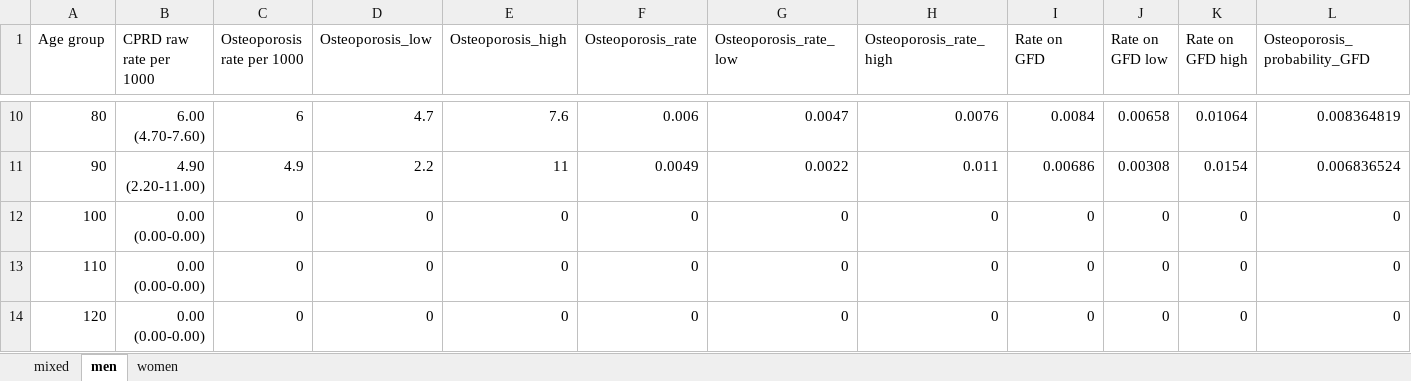
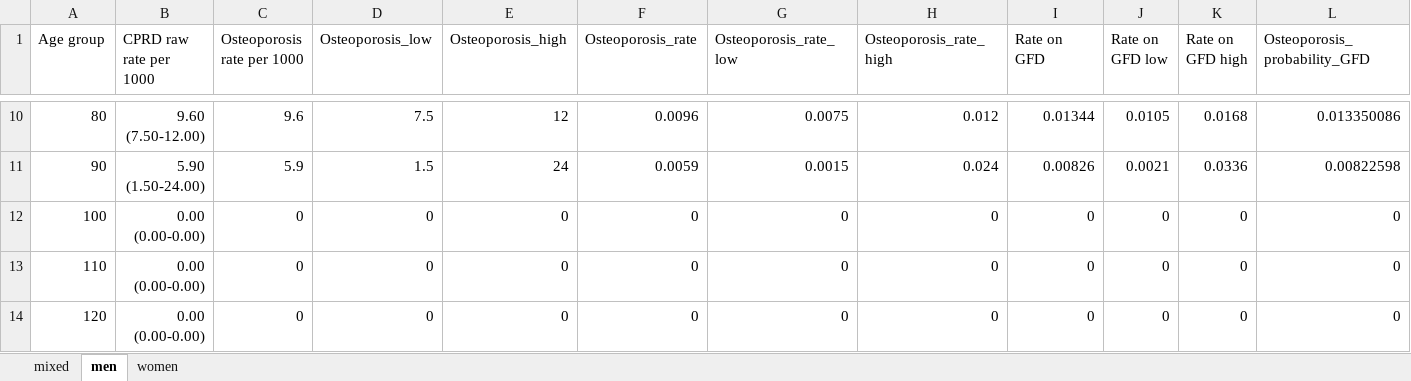
Before and after one commit to ednakeeney/Coeliac_screening, an Excel workbook: data/osteoporosis_rate.xlsx, sheet men, drawn as a sheet; only a part is shown, gaps mark what is left out; values as stored, in another font and other column widths than the file's, no borders; the diff covers the shown part only; the diff names each change by its address in the sheet, - before the commit and + after, or states it on an @@ line.

```diff
--- a/data/osteoporosis_rate.xlsx (sheet men)
+++ b/data/osteoporosis_rate.xlsx (sheet men)
-B10 (CPRD raw rate per 1000): 6.00 (4.70-7.60)
+B10 (CPRD raw rate per 1000): 9.60 (7.50-12.00)
-C10 (Osteoporosis rate per 1000): 6
+C10 (Osteoporosis rate per 1000): 9.6
-D10 (Osteoporosis_low): 4.7
+D10 (Osteoporosis_low): 7.5
-E10 (Osteoporosis_high): 7.6
+E10 (Osteoporosis_high): 12
-F10 (Osteoporosis_rate): 0.006
+F10 (Osteoporosis_rate): 0.0096
-G10 (Osteoporosis_rate_low): 0.0047
+G10 (Osteoporosis_rate_low): 0.0075
-H10 (Osteoporosis_rate_high): 0.0076
+H10 (Osteoporosis_rate_high): 0.012
-I10 (Rate on GFD): 0.0084
+I10 (Rate on GFD): 0.01344
-J10 (Rate on GFD low): 0.00658
+J10 (Rate on GFD low): 0.0105
-K10 (Rate on GFD high): 0.01064
+K10 (Rate on GFD high): 0.0168
-L10 (Osteoporosis_probability_GFD): 0.008364819
+L10 (Osteoporosis_probability_GFD): 0.013350086
-B11 (CPRD raw rate per 1000): 4.90 (2.20-11.00)
+B11 (CPRD raw rate per 1000): 5.90 (1.50-24.00)
-C11 (Osteoporosis rate per 1000): 4.9
+C11 (Osteoporosis rate per 1000): 5.9
-D11 (Osteoporosis_low): 2.2
+D11 (Osteoporosis_low): 1.5
-E11 (Osteoporosis_high): 11
+E11 (Osteoporosis_high): 24
-F11 (Osteoporosis_rate): 0.0049
+F11 (Osteoporosis_rate): 0.0059
-G11 (Osteoporosis_rate_low): 0.0022
+G11 (Osteoporosis_rate_low): 0.0015
-H11 (Osteoporosis_rate_high): 0.011
+H11 (Osteoporosis_rate_high): 0.024
-I11 (Rate on GFD): 0.00686
+I11 (Rate on GFD): 0.00826
-J11 (Rate on GFD low): 0.00308
+J11 (Rate on GFD low): 0.0021
-K11 (Rate on GFD high): 0.0154
+K11 (Rate on GFD high): 0.0336
-L11 (Osteoporosis_probability_GFD): 0.006836524
+L11 (Osteoporosis_probability_GFD): 0.00822598
```
Also changed, not shown: 218 edited cells elsewhere in this sheet, sheet mixed, sheet women, formulas that keep their value, data/CPRD prevalence.xlsx, data/NHL_rate.xlsx, 17 other files.
